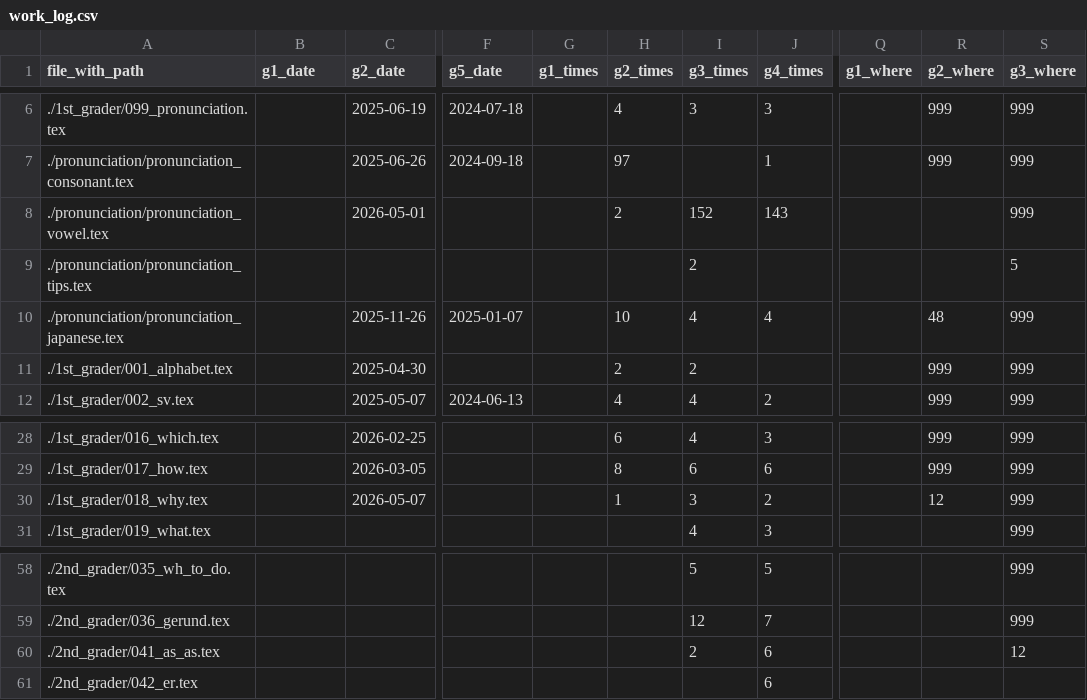
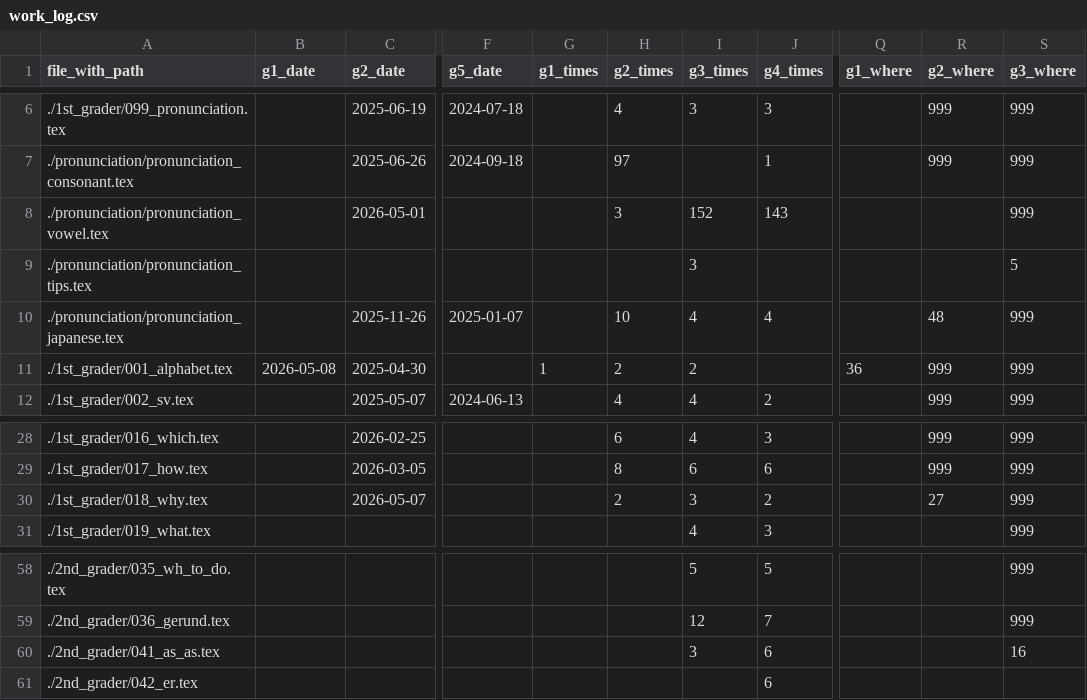
Before and after one commit to iotsuka1958/english_slides, a CSV file: work_log.csv, drawn as a sheet; only a part is shown, gaps mark what is left out; the diff names each change by its address in the sheet, - before the commit and + after, or states it on an @@ line.

```diff
--- a/work_log.csv
+++ b/work_log.csv
-H8 (g2_times): 2
+H8 (g2_times): 3
-I9 (g3_times): 2
+I9 (g3_times): 3
-B11 (g1_date): (empty)
+B11 (g1_date): 2026-05-08
-G11 (g1_times): (empty)
+G11 (g1_times): 1
-Q11 (g1_where): (empty)
+Q11 (g1_where): 36
-H30 (g2_times): 1
+H30 (g2_times): 2
-R30 (g2_where): 12
+R30 (g2_where): 27
-I60 (g3_times): 2
+I60 (g3_times): 3
-S60 (g3_where): 12
+S60 (g3_where): 16
```
Also changed, not shown: classroom.csv, 4 other files.
